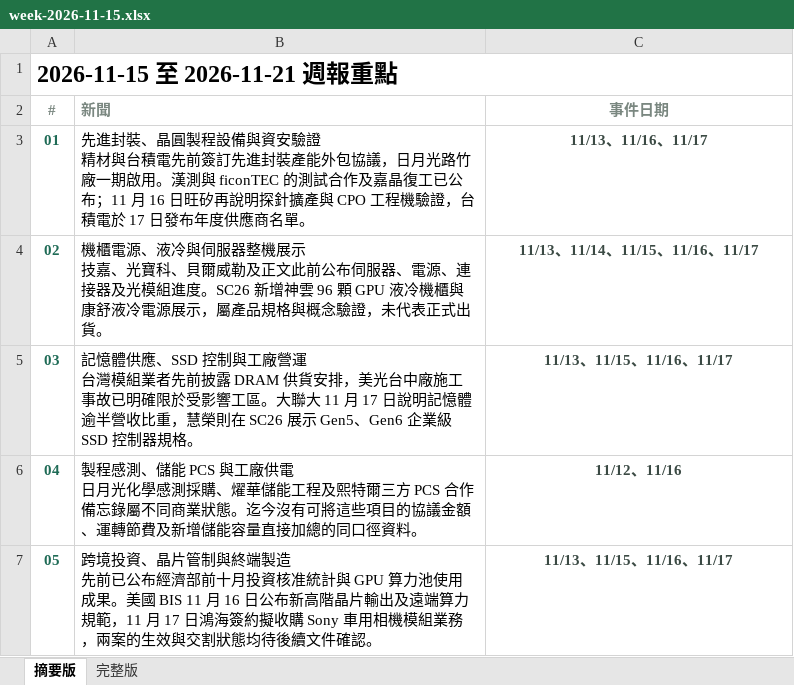
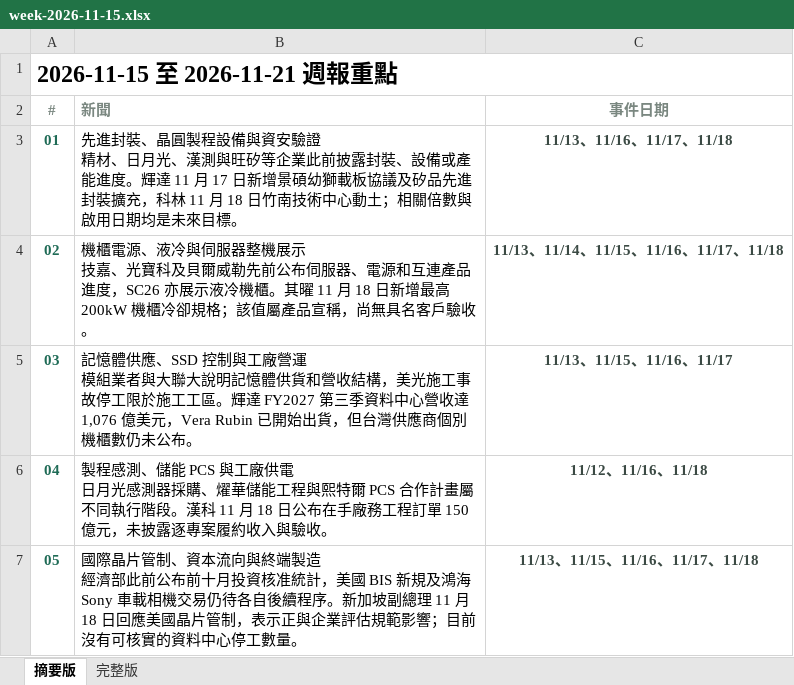
Before and after one commit to aiwlulu/daily-brief-site, an Excel workbook: docs/exports/week-2026-11-15.xlsx, sheet 摘要版, drawn as a sheet; values as stored, in another font and other column widths than the file's, no borders; ↵ is a line break in a cell; the diff names each change by its address in the sheet, - before the commit and + after, or states it on an @@ line.

```diff
--- a/docs/exports/week-2026-11-15.xlsx (sheet 摘要版)
+++ b/docs/exports/week-2026-11-15.xlsx (sheet 摘要版)
-B3 (新聞): …證 ↵ 精材與台積電先前簽訂先進封裝產能外包協議，日月光路竹廠一期啟用。漢測與 ficonTEC 的測試合作及嘉晶復工已公布；11 月 16 日旺矽再說明探針擴產與 CPO 工程機驗證，台積電於 17 日發布年度供應商名單。
+B3 (新聞): …證 ↵ 精材、日月光、漢測與旺矽等企業此前披露封裝、設備或產能進度。輝達 11 月 17 日新增景碩幼獅載板協議及矽品先進封裝擴充，科林 11 月 18 日竹南技術中心動土；相關倍數與啟用日期均是未來目標。
-C3 (事件日期): 11/13、11/16、11/17
+C3 (事件日期): 11/13、11/16、11/17、11/18
-B4 (新聞): …、光寶科、貝爾威勒及正文此前公布伺服器、電源、連接器及光模組進度。SC26 新增神雲 96 顆 GPU 液冷機櫃與康舒液冷電源展示，屬產品規格與概念驗證，未代表正式出貨。
+B4 (新聞): …、光寶科及貝爾威勒先前公布伺服器、電源和互連產品進度，SC26 亦展示液冷機櫃。其曜 11 月 18 日新增最高 200kW 機櫃冷卻規格；該值屬產品宣稱，尚無具名客戶驗收。
-C4 (事件日期): 11/13、11/14、11/15、11/16、11/17
+C4 (事件日期): 11/13、11/14、11/15、11/16、11/17、11/18
-B5 (新聞): …廠營運 ↵ 台灣模組業者先前披露 DRAM 供貨安排，美光台中廠施工事故已明確限於受影響工區。大聯大 11 月 17 日說明記憶體逾半營收比重，慧榮則在 SC26 展示 Gen5、Gen6 企業級 SSD 控制器規格。
+B5 (新聞): …廠營運 ↵ 模組業者與大聯大說明記憶體供貨和營收結構，美光施工事故停工限於施工工區。輝達 FY2027 第三季資料中心營收達 1,076 億美元，Vera Rubin 已開始出貨，但台灣供應商個別機櫃數仍未公布。
-B6 (新聞): …日月光化學感測採購、燿華儲能工程及熙特爾三方 PCS 合作備忘錄屬不同商業狀態。迄今沒有可將這些項目的協議金額、運轉節費及新增儲能容量直接加總的同口徑資料。
+B6 (新聞): …日月光感測器採購、燿華儲能工程與熙特爾 PCS 合作計畫屬不同執行階段。漢科 11 月 18 日公布在手廠務工程訂單 150 億元，未披露逐專案履約收入與驗收。
-C6 (事件日期): 11/12、11/16
+C6 (事件日期): 11/12、11/16、11/18
-B7 (新聞): 跨境投資、晶片管制與終端製造 ↵ 先前已公布經濟部前十月投資核准統計與 GPU 算力池使用成果。美國 BIS 11 月 16 日公布新高階晶片輸出及遠端算力規範，11 月 17 日鴻海簽約擬收購 Sony 車用相機模組業務，兩案的生效與交割狀態均待後續文件確認。
+B7 (新聞): 國際晶片管制、資本流向與終端製造 ↵ 經濟部此前公布前十月投資核准統計，美國 BIS 新規及鴻海 Sony 車載相機交易仍待各自後續程序。新加坡副總理 11 月 18 日回應美國晶片管制，表示正與企業評估規範影響；目前沒有可核實的資料中心停工數量。
-C7 (事件日期): 11/13、11/15、11/16、11/17
+C7 (事件日期): 11/13、11/15、11/16、11/17、11/18
```
Also changed, not shown: sheet 完整版, docs/exports/week-2026-11-15-en.xlsx, 11 other files.
